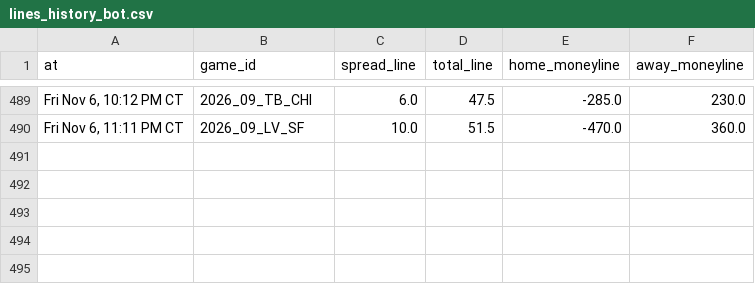
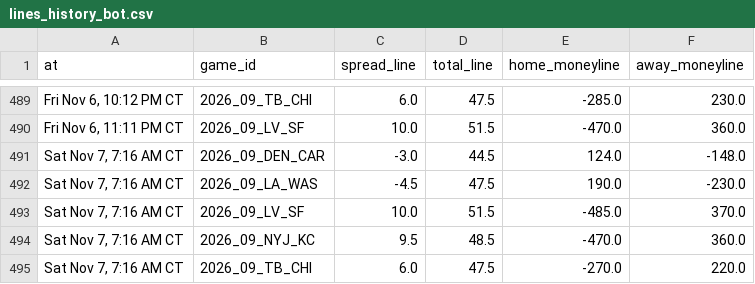
Before and after one commit to Ratboy3/The-Rat-Report, a CSV file: data/lines_history_bot.csv, drawn as a sheet; only a part is shown, gaps mark what is left out.

```diff
--- a/data/lines_history_bot.csv
+++ b/data/lines_history_bot.csv
@@ -490 +490,6 @@ at,game_id,spread_line,total_line,home_moneyline,away_moneyline
 "Fri Nov 6, 11:11 PM CT",2026_09_LV_SF,10.0,51.5,-470.0,360.0
+"Sat Nov 7, 7:16 AM CT",2026_09_DEN_CAR,-3.0,44.5,124.0,-148.0
+"Sat Nov 7, 7:16 AM CT",2026_09_LA_WAS,-4.5,47.5,190.0,-230.0
+"Sat Nov 7, 7:16 AM CT",2026_09_LV_SF,10.0,51.5,-485.0,370.0
+"Sat Nov 7, 7:16 AM CT",2026_09_NYJ_KC,9.5,48.5,-470.0,360.0
+"Sat Nov 7, 7:16 AM CT",2026_09_TB_CHI,6.0,47.5,-270.0,220.0
```
Also changed, not shown: bets_log.csv, data/bets_log_bot.csv, 2 other files.
